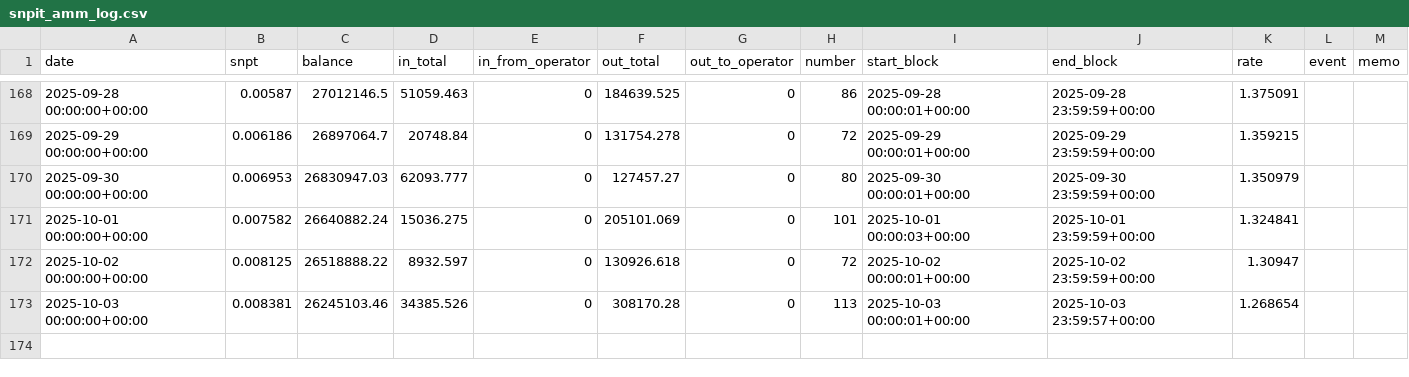
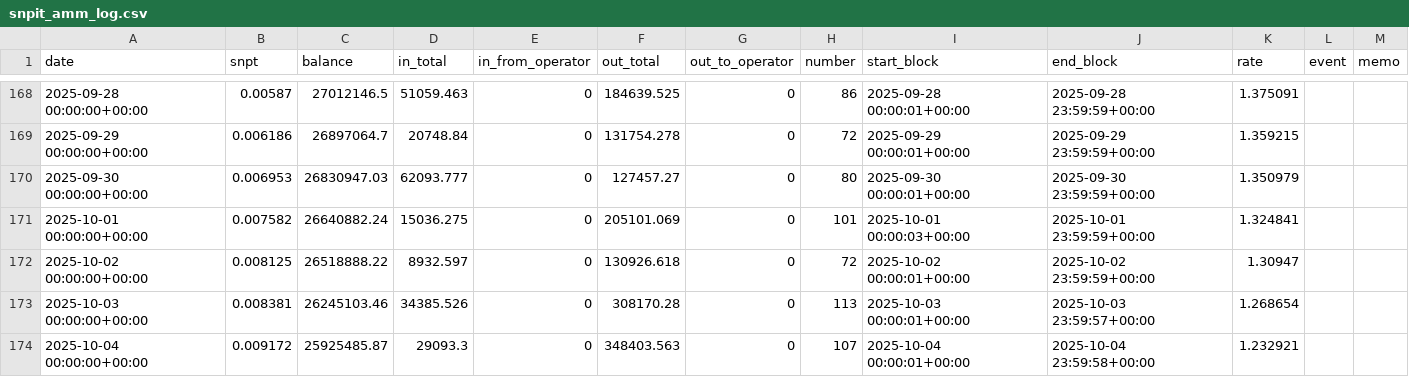
Before and after one commit to hachijyo/snpit-amm-dashboard, a CSV file: snpit_amm_log.csv, drawn as a sheet; only a part is shown, gaps mark what is left out.

Commit message:
Add files via upload

```diff
--- a/snpit_amm_log.csv
+++ b/snpit_amm_log.csv
@@ -173 +173,2 @@ date,snpt,balance,in_total,in_from_operator,out_total,out_to_operator,number,sta
 2025-10-03 00:00:00+00:00,0.008381,26245103.46,34385.526,0,308170.28,0,113,2025-10-03 00:00:01+00:00,2025-10-03 23:59:57+00:00,1.268654,,
+2025-10-04 00:00:00+00:00,0.009172,25925485.87,29093.3,0,348403.563,0,107,2025-10-04 00:00:01+00:00,2025-10-04 23:59:58+00:00,1.232921,,
```
